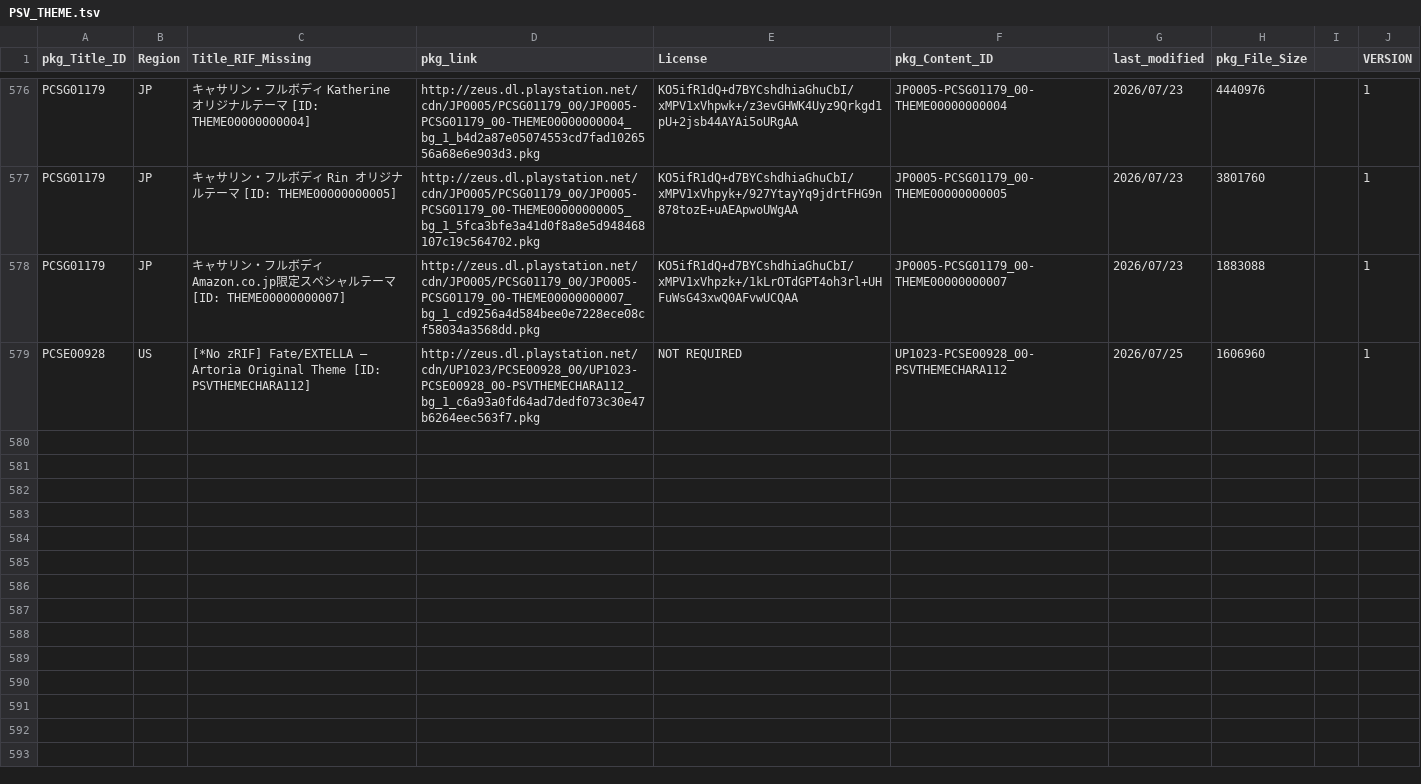
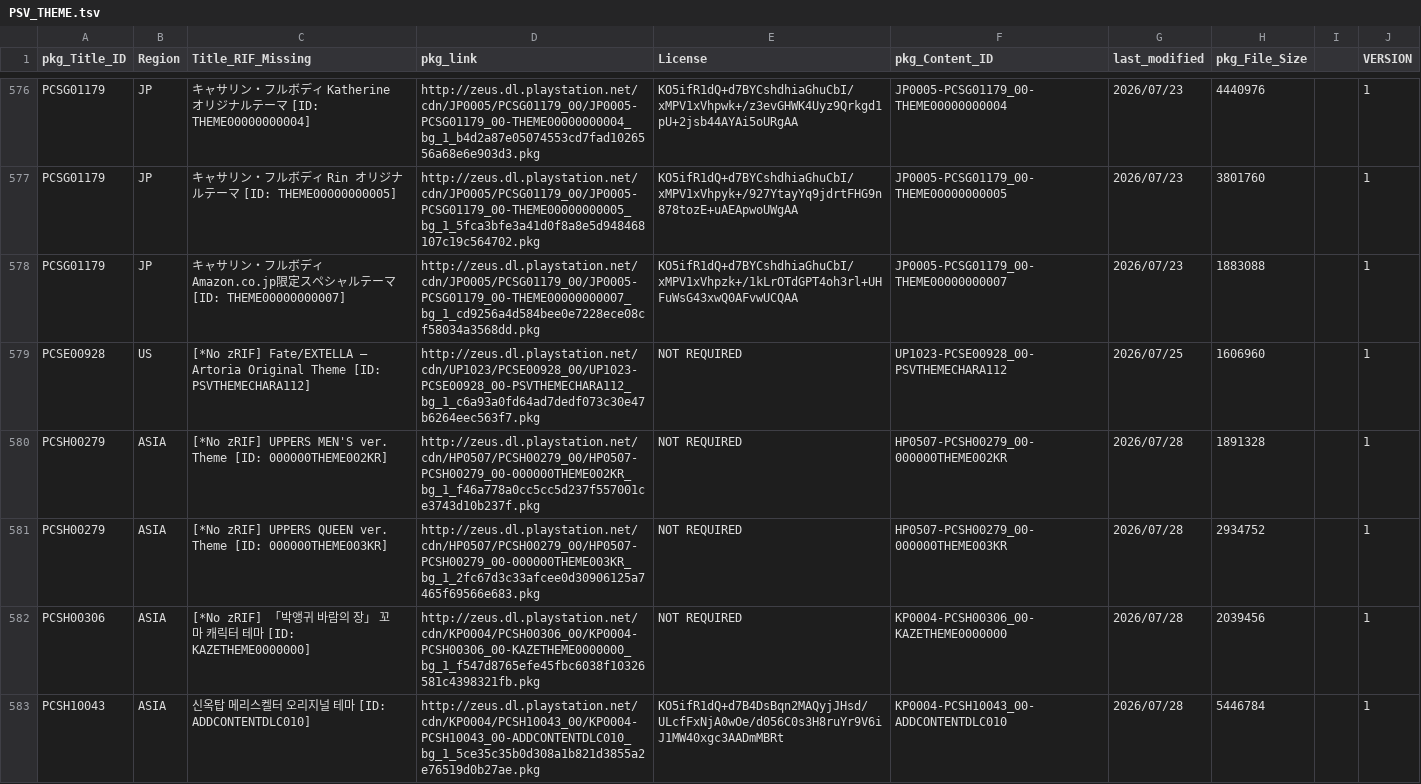
Before and after one commit to 1jtp8sobiu/NPS_JP, a TSV file: rearrange/PSV_THEME.tsv, drawn as a sheet; only a part is shown, gaps mark what is left out.

```diff
--- a/rearrange/PSV_THEME.tsv
+++ b/rearrange/PSV_THEME.tsv
@@ -579 +579,5 @@ PCSG01179	JP	キャサリン・フルボディ Amazon.co.jp限定スペシャル
 PCSE00928	US	[*No zRIF] Fate/EXTELLA — Artoria Original Theme          [ID: PSVTHEMECHARA112]	http://zeus.dl.playstation.net/cdn/UP1023/PCSE00928_00/UP1023-PCSE00928_00-PSVTHEMECHARA112_bg_1_c6a93a0fd64ad7dedf073c30e47b6264eec563f7.pkg	NOT REQUIRED	UP1023-PCSE00928_00-PSVTHEMECHARA112	2026/07/25	1606960		1
+PCSH00279	ASIA	[*No zRIF] UPPERS MEN'S ver. Theme          [ID: 000000THEME002KR]	http://zeus.dl.playstation.net/cdn/HP0507/PCSH00279_00/HP0507-PCSH00279_00-000000THEME002KR_bg_1_f46a778a0cc5cc5d237f557001ce3743d10b237f.pkg	NOT REQUIRED	HP0507-PCSH00279_00-000000THEME002KR	2026/07/28	1891328		1
+PCSH00279	ASIA	[*No zRIF] UPPERS QUEEN ver. Theme          [ID: 000000THEME003KR]	http://zeus.dl.playstation.net/cdn/HP0507/PCSH00279_00/HP0507-PCSH00279_00-000000THEME003KR_bg_1_2fc67d3c33afcee0d30906125a7465f69566e683.pkg	NOT REQUIRED	HP0507-PCSH00279_00-000000THEME003KR	2026/07/28	2934752		1
+PCSH00306	ASIA	[*No zRIF] 「박앵귀 바람의 장」 꼬마 캐릭터 테마          [ID: KAZETHEME0000000]	http://zeus.dl.playstation.net/cdn/KP0004/PCSH00306_00/KP0004-PCSH00306_00-KAZETHEME0000000_bg_1_f547d8765efe45fbc6038f10326581c4398321fb.pkg	NOT REQUIRED	KP0004-PCSH00306_00-KAZETHEME0000000	2026/07/28	2039456		1
+PCSH10043	ASIA	신옥탑 메리스켈터 오리지널 테마          [ID: ADDCONTENTDLC010]	http://zeus.dl.playstation.net/cdn/KP0004/PCSH10043_00/KP0004-PCSH10043_00-ADDCONTENTDLC010_bg_1_5ce35c35b0d308a1b821d3855a2e76519d0b27ae.pkg	KO5ifR1dQ+d7B4DsBqn2MAQyjJHsd/ULcfFxNjA0wOe/d056C0s3H8ruYr9V6iJ1MW40xgc3AADmMBRt	KP0004-PCSH10043_00-ADDCONTENTDLC010	2026/07/28	5446784		1
```
Also changed, not shown: 4 other files.
